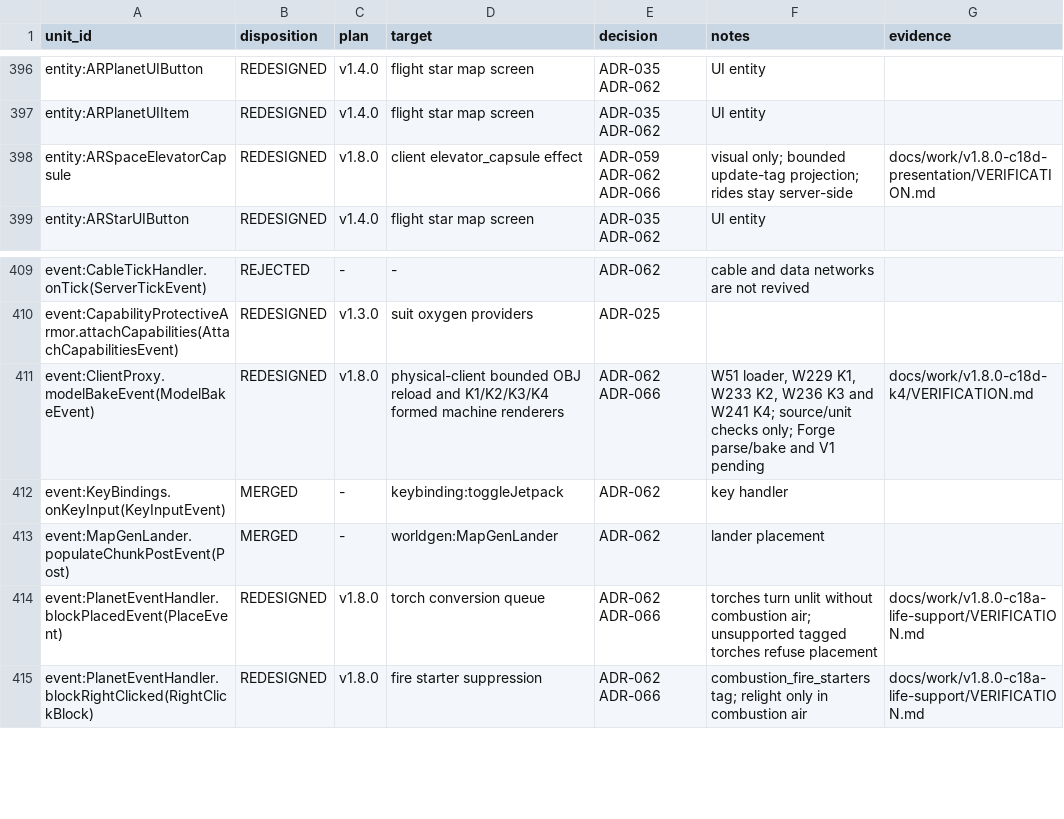
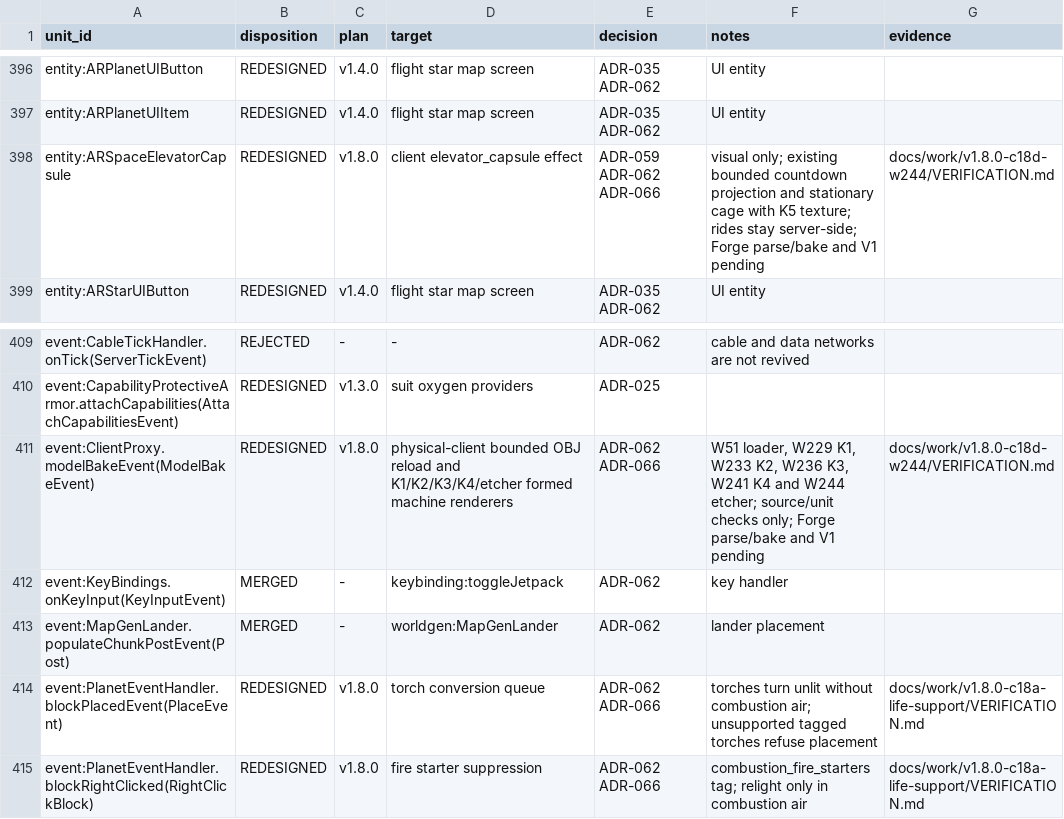
Before and after one commit to sunthemoon/AdvancedRocketry-Community, a CSV file: docs/work/v1.8.0-content-ledger.csv, drawn as a sheet; only a part is shown, gaps mark what is left out.

```diff
--- a/docs/work/v1.8.0-content-ledger.csv
+++ b/docs/work/v1.8.0-content-ledger.csv
@@ -397,3 +397,3 @@ entity:ARPlanetUIButton,REDESIGNED,v1.4.0,flight star map screen,ADR-035 ADR-062
 entity:ARPlanetUIItem,REDESIGNED,v1.4.0,flight star map screen,ADR-035 ADR-062,UI entity,
-entity:ARSpaceElevatorCapsule,REDESIGNED,v1.8.0,client elevator_capsule effect,ADR-059 ADR-062 ADR-066,visual only; bounded update-tag projection; rides stay server-side,docs/work/v1.8.0-c18d-presentation/VERIFICATION.md
+entity:ARSpaceElevatorCapsule,REDESIGNED,v1.8.0,client elevator_capsule effect,ADR-059 ADR-062 ADR-066,visual only; existing bounded countdown projection and stationary cage with K5 texture; rides stay server-side; Forge parse/bake and V1 pending,docs/work/v1.8.0-c18d-w244/VERIFICATION.md
 entity:ARStarUIButton,REDESIGNED,v1.4.0,flight star map screen,ADR-035 ADR-062,UI entity,
@@ -410,3 +410,3 @@ event:CableTickHandler.onTick(ServerTickEvent),REJECTED,-,-,ADR-062,cable and da
 event:CapabilityProtectiveArmor.attachCapabilities(AttachCapabilitiesEvent),REDESIGNED,v1.3.0,suit oxygen providers,ADR-025,,
-event:ClientProxy.modelBakeEvent(ModelBakeEvent),REDESIGNED,v1.8.0,physical-client bounded OBJ reload and K1/K2/K3/K4 formed machine renderers,ADR-062 ADR-066,"W51 loader, W229 K1, W233 K2, W236 K3 and W241 K4; source/unit checks only; Forge parse/bake and V1 pending",docs/work/v1.8.0-c18d-k4/VERIFICATION.md
+event:ClientProxy.modelBakeEvent(ModelBakeEvent),REDESIGNED,v1.8.0,physical-client bounded OBJ reload and K1/K2/K3/K4/etcher formed machine renderers,ADR-062 ADR-066,"W51 loader, W229 K1, W233 K2, W236 K3, W241 K4 and W244 etcher; source/unit checks only; Forge parse/bake and V1 pending",docs/work/v1.8.0-c18d-w244/VERIFICATION.md
 event:KeyBindings.onKeyInput(KeyInputEvent),MERGED,-,keybinding:toggleJetpack,ADR-062,key handler,
```
Also changed, not shown: docs/work/v1.8.0-asset-plan.csv, 3 other files.
